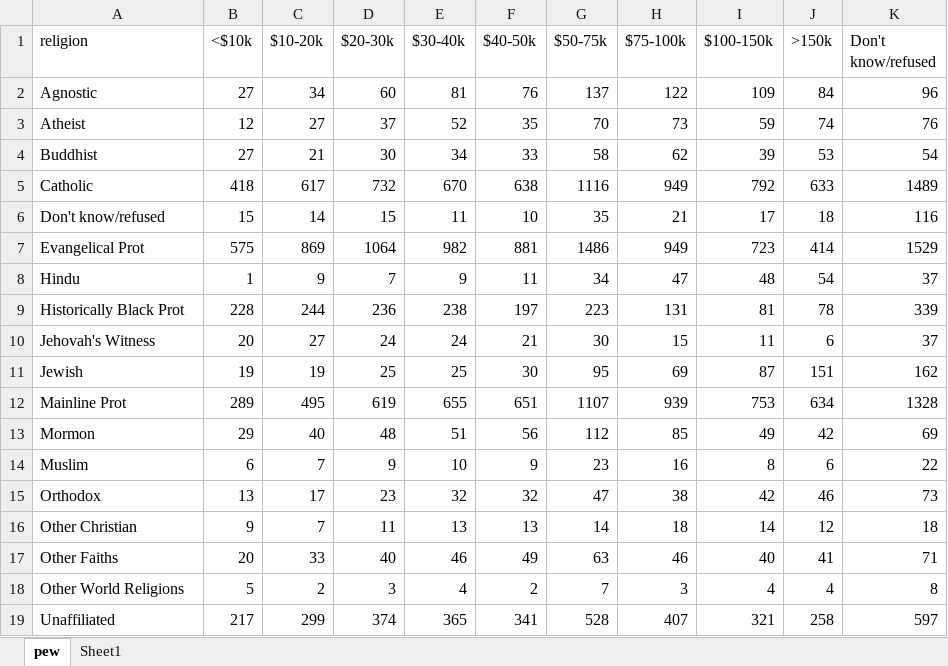
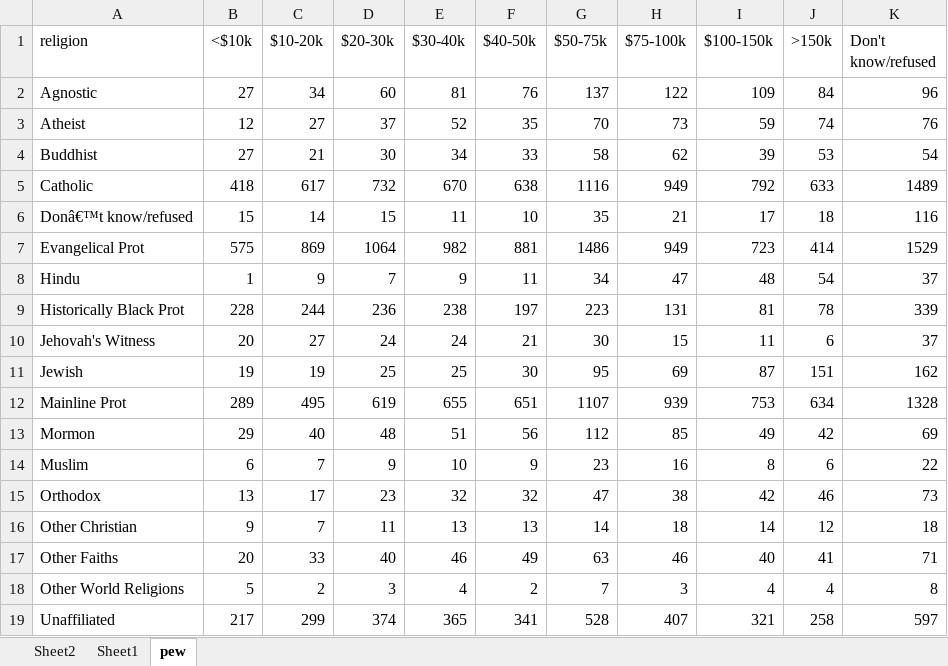
Before and after one commit to jykim/dbook, an Excel workbook: ch3/pew.xlsx, sheet pew, drawn as a sheet; values as stored, in another font and other column widths than the file's, no borders; conditional formats not drawn; the diff names each change by its address in the sheet, - before the commit and + after, or states it on an @@ line.

```diff
--- a/ch3/pew.xlsx (sheet pew)
+++ b/ch3/pew.xlsx (sheet pew)
+sheet tab: Sheet2
@@ sheet tab order changed: Sheet2 | Sheet1 | pew @@
-A6 (religion): Don't know/refused
+A6 (religion): Donâ€™t know/refused
```
Also changed, not shown: sheet Sheet1, ch2/mtcars.xlsx, 42 other files.
